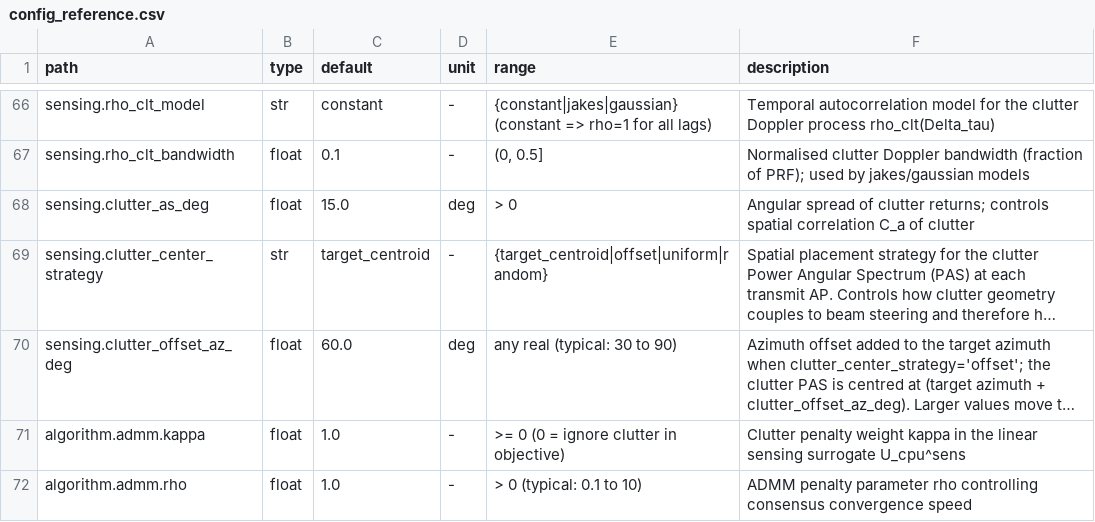
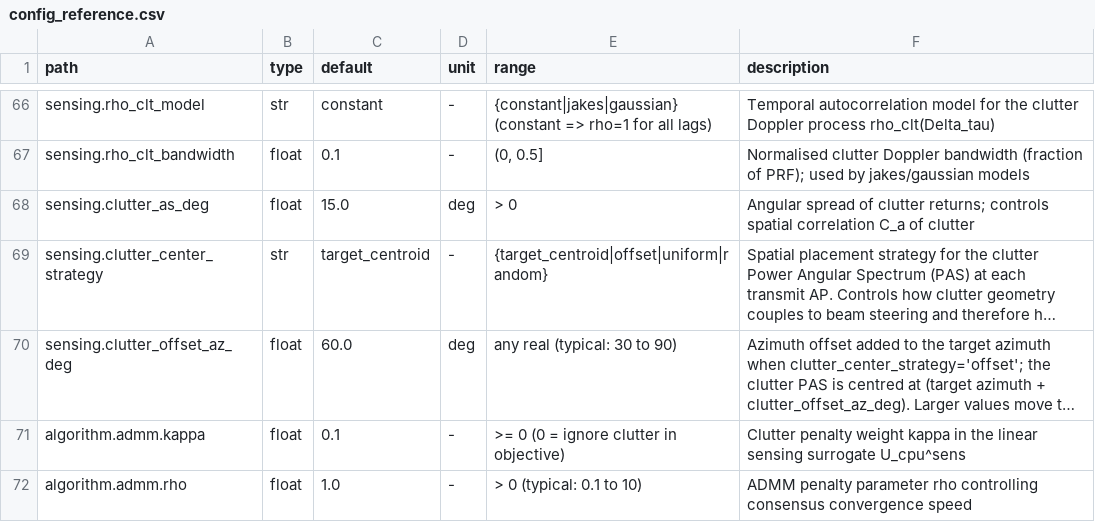
Before and after one commit to LS-Wireless/CORDIS, a CSV file: docs/config_reference.csv, drawn as a sheet; only a part is shown, gaps mark what is left out; long unchanged cells end in …; the diff covers the shown part only; the diff names each change by its address in the sheet, - before the commit and + after, or states it on an @@ line.

Commit message:
Stage 23 follow-up: feasibility-gated early stop + ADMM default tuning
Make the Stage 23 behaviours the defaults and fix a premature-stop failure
mode exposed by the convergence trace.

Code (cordis/algorithms/joint_opt.py):
- gate the patience early-stop on holding a feasible incumbent (add
  `and best_feasible` to the guard). The combined residual reaches a local
  minimum early while min-SINR is still far below gamma, so without the gate
  patience fired on that early low-residual iterate and returned a sub-gamma
  (~-9 dB) beamformer. Now the clock starts only once feasible: fast trials
  still stop early, slow trials run until feasible, and genuinely-infeasible
  trials run the full n_max (correctly flagged rather than early-stopped).

Defaults (configs/default.json, configs/recipes/_defaults.sh,
cordis/utils/config.py ADMMConfig + PARAM_REGISTRY):
- best_iter_criterion: residual_norm -> feasible_then_residual (return the
  feasible iterate when one exists, not a low-residual sub-gamma one)
- adaptive_rho: true -> false (rho changes perturb the in-loop SCA
  linearisation; fixed rho converges monotonically while adaptive rho swings
  and fails to converge within n_max, and the always-on auto-rho already
  balances the problem)
- n_max: 200 -> 250 (headroom for late-feasibility corners; the convergence
  trace still exits on convergence ~155 so figures are unaffected, and
  campaign trials are capped by the feasibility-gated early stop)
- early_stop_patience: 15 -> 30 (let the feasible incumbent tighten before
  stopping)

Validation / docs:
- validate_stage23.py: add Test 17 (early-stop guard is feasibility-gated)
- validate_stage22a.py: test_01 (n_max 250), test_04 and test_08
  (best_iter_criterion feasible_then_residual)
- validate_stage22b.py: test_01 expected defaults (adaptive_rho False,
  early_stop_patience 30)
- regenerate docs/config_reference.md from the updated dataclass + registry

```diff
--- a/docs/config_reference.csv
+++ b/docs/config_reference.csv
-C71 (default): 1.0
+C71 (default): 0.1
```
Also changed, not shown: 9 edited cells elsewhere in this file, 31 other files.
